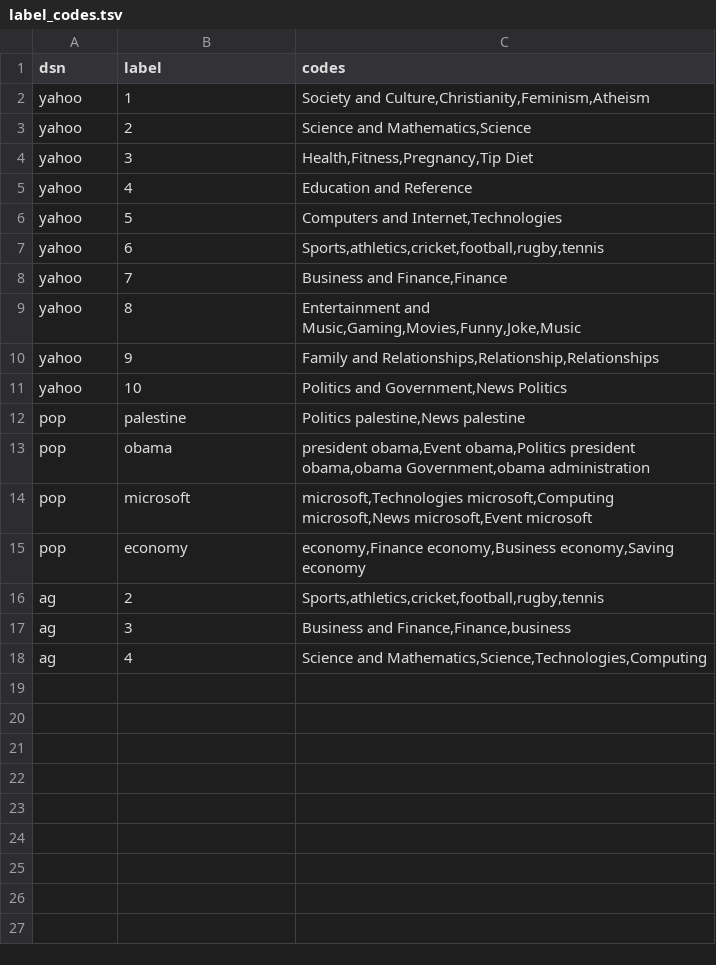
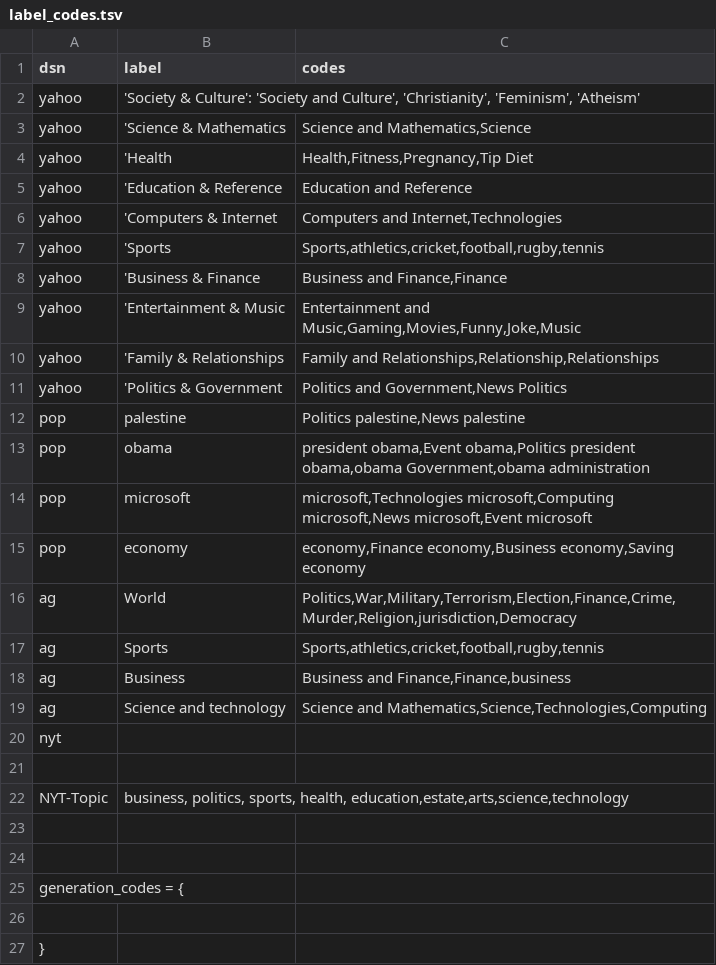
Before and after one commit to yananchen1989/PLMs_text_classification, a TSV file: label_codes.tsv, drawn as a sheet.

```diff
--- a/label_codes.tsv
+++ b/label_codes.tsv
@@ -1,12 +1,12 @@
 dsn	label	codes
-yahoo	1	Society and Culture,Christianity,Feminism,Atheism
-yahoo	2	Science and Mathematics,Science
-yahoo	3	Health,Fitness,Pregnancy,Tip Diet
-yahoo	4	Education and Reference
-yahoo	5	Computers and Internet,Technologies
-yahoo	6	Sports,athletics,cricket,football,rugby,tennis
-yahoo	7	Business and Finance,Finance
-yahoo	8	Entertainment and Music,Gaming,Movies,Funny,Joke,Music
-yahoo	9	Family and Relationships,Relationship,Relationships
-yahoo	10	Politics and Government,News Politics
+yahoo	'Society & Culture': 'Society and Culture', 'Christianity', 'Feminism', 'Atheism'
+yahoo	'Science & Mathematics	Science and Mathematics,Science
+yahoo	'Health	Health,Fitness,Pregnancy,Tip Diet
+yahoo	'Education & Reference	Education and Reference
+yahoo	'Computers & Internet	Computers and Internet,Technologies
+yahoo	'Sports	Sports,athletics,cricket,football,rugby,tennis
+yahoo	'Business & Finance	Business and Finance,Finance
+yahoo	'Entertainment & Music	Entertainment and Music,Gaming,Movies,Funny,Joke,Music
+yahoo	'Family & Relationships	Family and Relationships,Relationship,Relationships
+yahoo	'Politics & Government	Politics and Government,News Politics
 pop	palestine	Politics palestine,News palestine
@@ -15,4 +15,13 @@ pop	microsoft	microsoft,Technologies microsoft,Computing microsoft,News microsof
 pop	economy	economy,Finance economy,Business economy,Saving economy
-ag	2	Sports,athletics,cricket,football,rugby,tennis
-ag	3	Business and Finance,Finance,business
-ag	4	Science and Mathematics,Science,Technologies,Computing
+ag	World	Politics,War,Military,Terrorism,Election,Finance,Crime,Murder,Religion,jurisdiction,Democracy
+ag	Sports	Sports,athletics,cricket,football,rugby,tennis
+ag	Business	Business and Finance,Finance,business
+ag	Science and technology	Science and Mathematics,Science,Technologies,Computing
+nyt
+
+NYT-Topic	business, politics, sports, health, education,estate,arts,science,technology
+
+
+generation_codes = {
+	
+}
```
Also changed, not shown: 1 other file.
